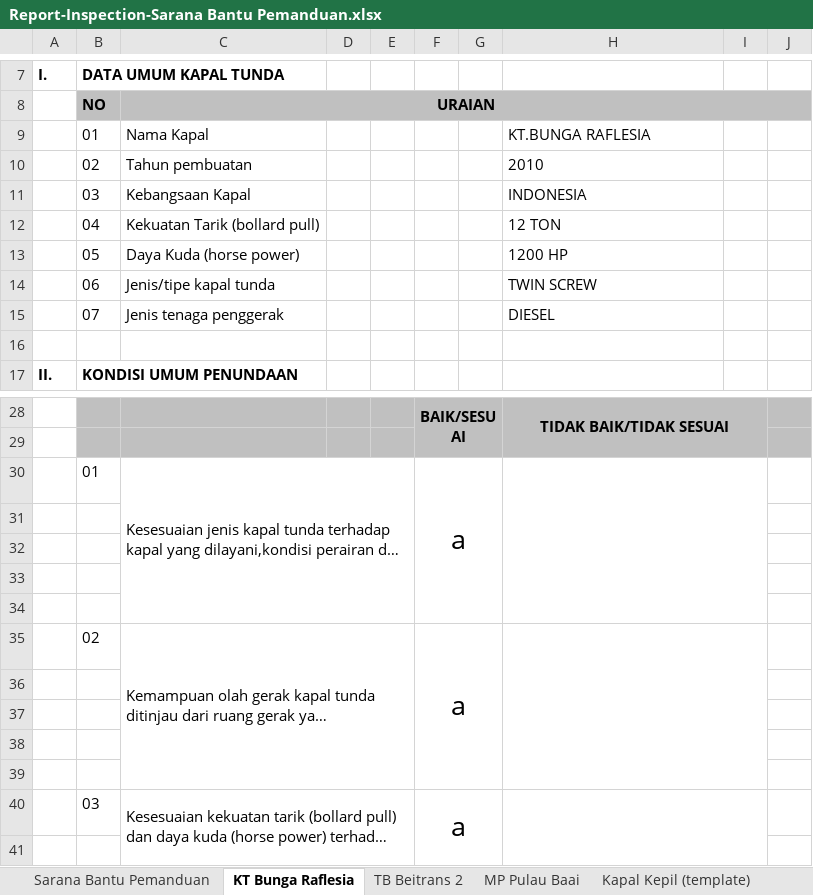
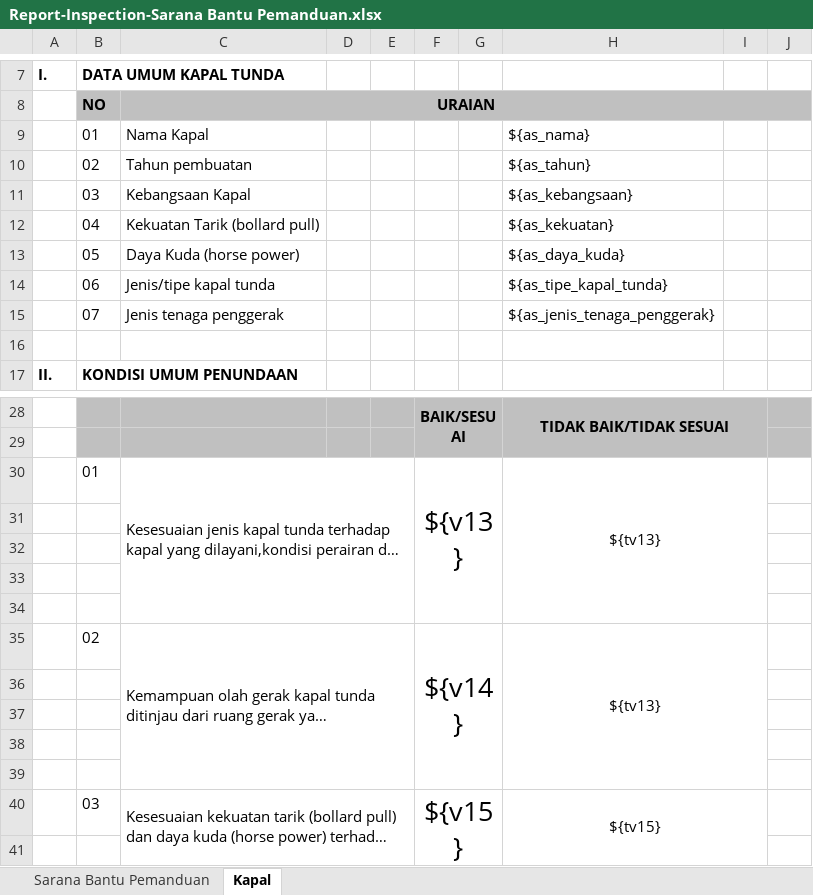
Before and after one commit to danangapp/simpanda_oracle, an Excel workbook: report/Report-Inspection-Sarana Bantu Pemanduan.xlsx, sheet Kapal, drawn as a sheet; only a part is shown, gaps mark what is left out; long unchanged cells end in …; values as stored, in another font and other column widths than the file's, no borders; the diff names each change by its address in the sheet, - before the commit and + after, or states it on an @@ line.

```diff
--- a/report/Report-Inspection-Sarana Bantu Pemanduan.xlsx (sheet Kapal)
+++ b/report/Report-Inspection-Sarana Bantu Pemanduan.xlsx (sheet Kapal)
-sheet tab: KT Bunga Raflesia
+sheet tab: Kapal
-sheet tab: TB Beitrans 2
-sheet tab: MP Pulau Baai
-sheet tab: Kapal Kepil (template)
-H9: KT.BUNGA RAFLESIA
+H9: ${as_nama}
-H10: 2010
+H10: ${as_tahun}
-H11: INDONESIA
+H11: ${as_kebangsaan}
-H12: 12 TON
+H12: ${as_kekuatan}
-H13: 1200 HP
+H13: ${as_daya_kuda}
-H14: TWIN SCREW
+H14: ${as_tipe_kapal_tunda}
-H15: DIESEL
+H15: ${as_jenis_tenaga_penggerak}
-F30: a
+F30: ${v13}
-H30: (empty)
+H30: ${tv13}
-F35: a
+F35: ${v14}
-H35: (empty)
+H35: ${tv13}
-F40: a
+F40: ${v15}
-H40: (empty)
+H40: ${tv15}
```
Also changed, not shown: sheet Sarana Bantu Pemanduan, 6 other files.
